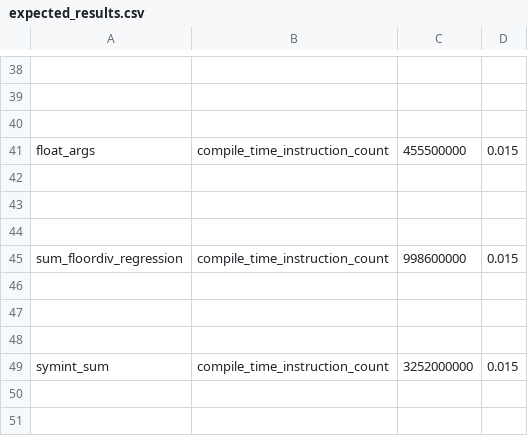
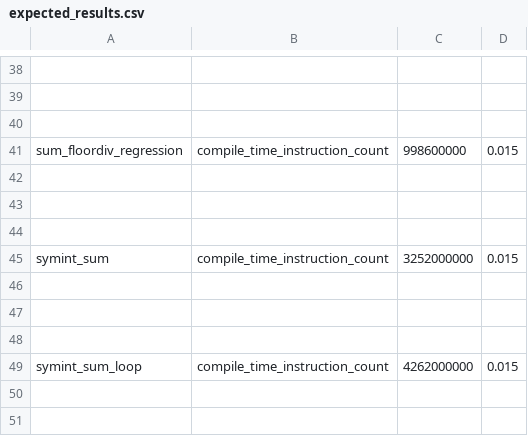
Before and after one commit to tlheoldthachi/pytorch, a CSV file: benchmarks/dynamo/pr_time_benchmarks/expected_results.csv, drawn as a sheet; only a part is shown, gaps mark what is left out; the shorter side is filled out with more unchanged rows; the diff names each change by its address in the sheet, - before the commit and + after, or states it on an @@ line.

Commit message:
remove float args benchmark (#155674)
This benchmark very sensitive. removing it for now until we make it better .

<img width="755" alt="Screenshot 2025-06-11 at 12 01 25 AM" src="https://github.com/user-attachments/assets/01a45ae5-2028-42a2-b819-c30d4db3b5d4" />

Pull Request resolved: https://github.com/pytorch/pytorch/pull/155674
Approved by: https://github.com/bdhirsh, https://github.com/bobrenjc93

```diff
--- a/benchmarks/dynamo/pr_time_benchmarks/expected_results.csv
+++ b/benchmarks/dynamo/pr_time_benchmarks/expected_results.csv
-row 41: float_args | compile_time_instruction_count | 455500000 | 0.015
-row 42: (empty)
-row 43: (empty)
-row 44: (empty)
```
